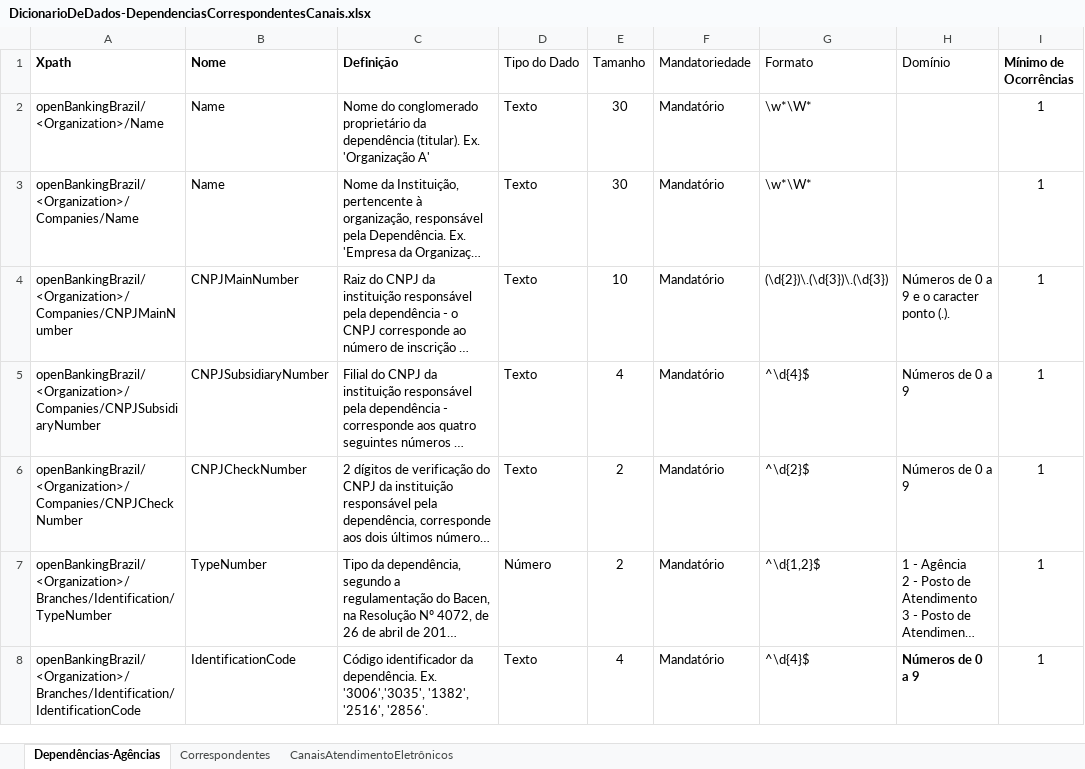
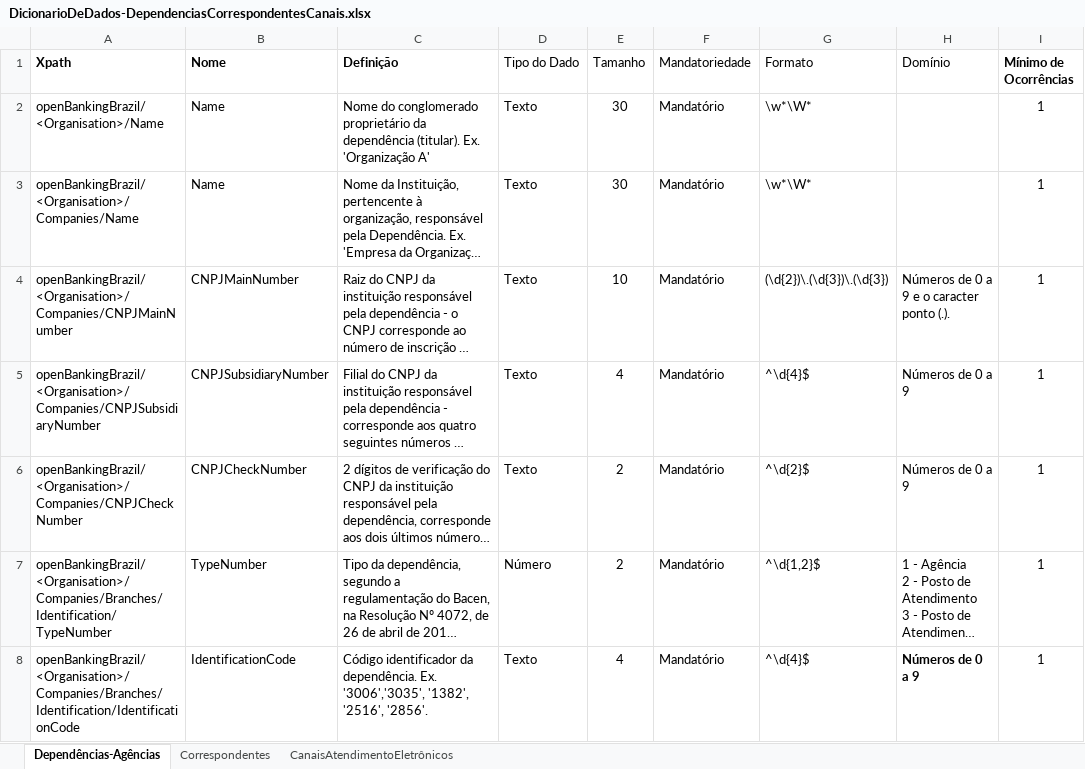
Before and after one commit to OpenBanking-Brasil/areadesenvolvedor, an Excel workbook: DicionarioDeDados-DependenciasCorrespondentesCanais.xlsx, sheet Dependências-Agências, drawn as a sheet; only a part is shown; long unchanged cells end in …; values as stored, in another font and other column widths than the file's, no borders; the diff covers the shown part only; the diff names each change by its address in the sheet, - before the commit and + after, or states it on an @@ line.

Commit message:
Update DicionarioDeDados-DependenciasCorrespondentesCanais.xlsx
Ajuste do dicionário de dados para:
1. Trocar a palavra Organization (com 'z') por Organisation (com 's'), mais utilizada em UK desta forma.
2. No dicionário de dependências, colocando a 'Companies' antes de 'Branches', para adequar e deixar correto a visualização de dependências dentro de cada compania.

```diff
--- a/DicionarioDeDados-DependenciasCorrespondentesCanais.xlsx (sheet Dependências-Agências)
+++ b/DicionarioDeDados-DependenciasCorrespondentesCanais.xlsx (sheet Dependências-Agências)
-A2 (Xpath): openBankingBrazil/<Organization>/Name
+A2 (Xpath): openBankingBrazil/<Organisation>/Name
-A3 (Xpath): openBankingBrazil/<Organization>/Companies/Name
+A3 (Xpath): openBankingBrazil/<Organisation>/Companies/Name
-A4 (Xpath): openBankingBrazil/<Organization>/Companies/CNPJMainNumber
+A4 (Xpath): openBankingBrazil/<Organisation>/Companies/CNPJMainNumber
-A5 (Xpath): openBankingBrazil/<Organization>/Companies/CNPJSubsidiaryNumber
+A5 (Xpath): openBankingBrazil/<Organisation>/Companies/CNPJSubsidiaryNumber
-A6 (Xpath): openBankingBrazil/<Organization>/Companies/CNPJCheckNumber
+A6 (Xpath): openBankingBrazil/<Organisation>/Companies/CNPJCheckNumber
-A7 (Xpath): openBankingBrazil/<Organization>/Branches/Identification/TypeNumber
+A7 (Xpath): openBankingBrazil/<Organisation>/Companies/Branches/Identification/TypeNumber
-A8 (Xpath): openBankingBrazil/<Organization>/Branches/Identification/IdentificationCode
+A8 (Xpath): openBankingBrazil/<Organisation>/Companies/Branches/Identification/IdentificationCode
```
Also changed, not shown: 19 edited cells elsewhere in this sheet, sheet Correspondentes, sheet CanaisAtendimentoEletrônicos.
